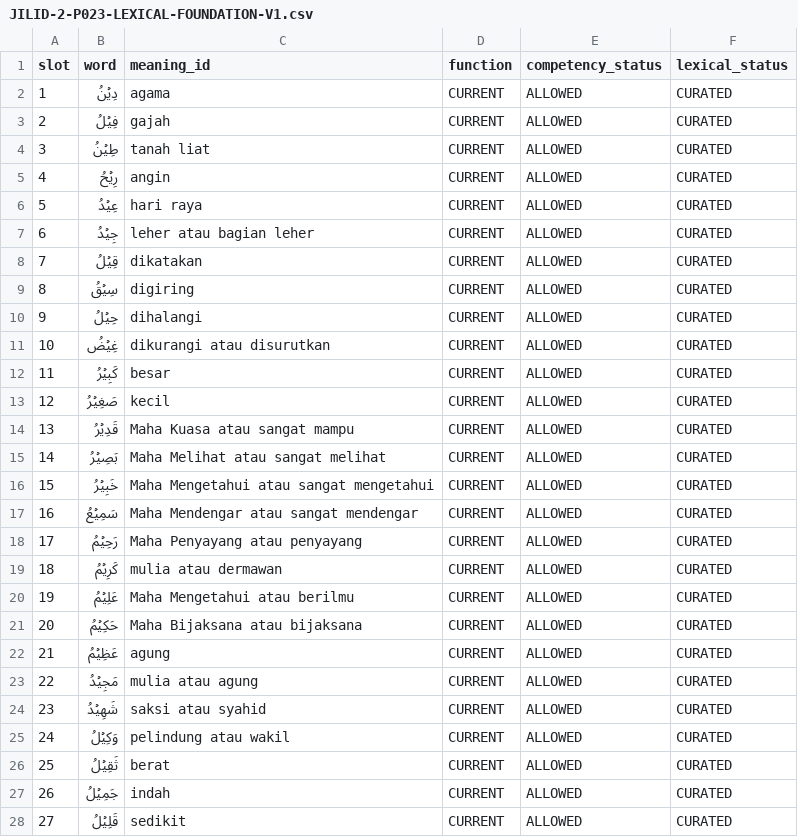
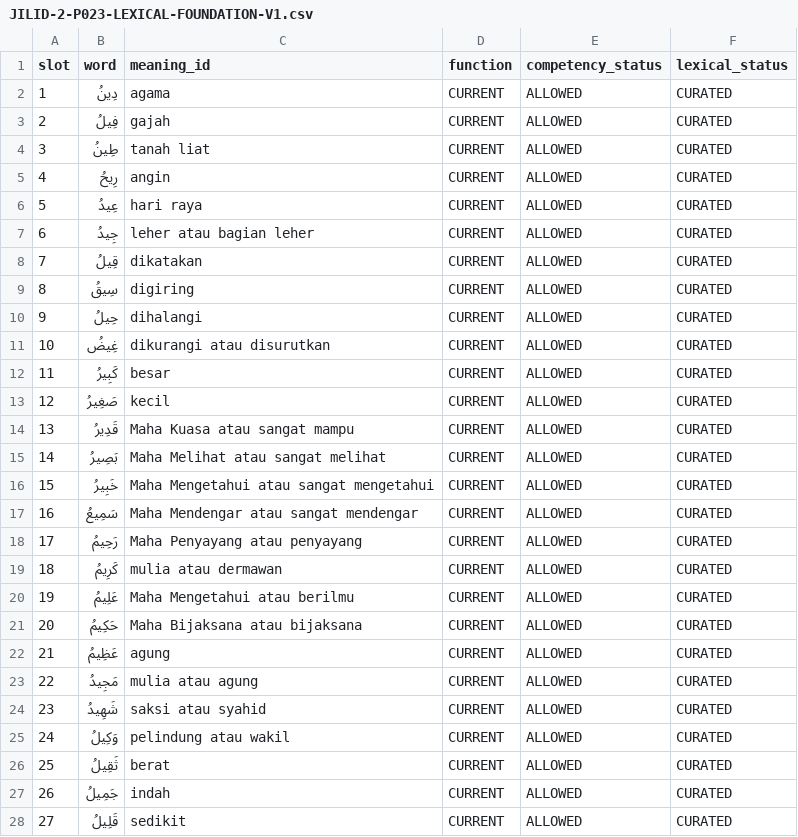
Before and after one commit to pesantrenriqa-boop/QURBATA, a CSV file: content/qwo/registry/JILID-2-P023-LEXICAL-FOUNDATION-V1.csv, drawn as a sheet; only a part is shown; the diff covers the shown part only.

Commit message:
fix(jilid2): restore native KFGQPC mad-ya text without synthetic sukun

```diff
--- a/content/qwo/registry/JILID-2-P023-LEXICAL-FOUNDATION-V1.csv
+++ b/content/qwo/registry/JILID-2-P023-LEXICAL-FOUNDATION-V1.csv
@@ -1,28 +1,28 @@
 slot,word,meaning_id,function,competency_status,lexical_status
-1,دِيۡنُ,agama,CURRENT,ALLOWED,CURATED
-2,فِيۡلُ,gajah,CURRENT,ALLOWED,CURATED
-3,طِيۡنُ,tanah liat,CURRENT,ALLOWED,CURATED
-4,رِيۡحُ,angin,CURRENT,ALLOWED,CURATED
-5,عِيۡدُ,hari raya,CURRENT,ALLOWED,CURATED
-6,جِيۡدُ,leher atau bagian leher,CURRENT,ALLOWED,CURATED
-7,قِيۡلُ,dikatakan,CURRENT,ALLOWED,CURATED
-8,سِيۡقُ,digiring,CURRENT,ALLOWED,CURATED
-9,حِيۡلُ,dihalangi,CURRENT,ALLOWED,CURATED
-10,غِيۡضُ,dikurangi atau disurutkan,CURRENT,ALLOWED,CURATED
-11,كَبِيۡرُ,besar,CURRENT,ALLOWED,CURATED
-12,صَغِيۡرُ,kecil,CURRENT,ALLOWED,CURATED
-13,قَدِيۡرُ,Maha Kuasa atau sangat mampu,CURRENT,ALLOWED,CURATED
-14,بَصِيۡرُ,Maha Melihat atau sangat melihat,CURRENT,ALLOWED,CURATED
-15,خَبِيۡرُ,Maha Mengetahui atau sangat mengetahui,CURRENT,ALLOWED,CURATED
-16,سَمِيۡعُ,Maha Mendengar atau sangat mendengar,CURRENT,ALLOWED,CURATED
-17,رَحِيۡمُ,Maha Penyayang atau penyayang,CURRENT,ALLOWED,CURATED
-18,كَرِيۡمُ,mulia atau dermawan,CURRENT,ALLOWED,CURATED
-19,عَلِيۡمُ,Maha Mengetahui atau berilmu,CURRENT,ALLOWED,CURATED
-20,حَكِيۡمُ,Maha Bijaksana atau bijaksana,CURRENT,ALLOWED,CURATED
-21,عَظِيۡمُ,agung,CURRENT,ALLOWED,CURATED
-22,مَجِيۡدُ,mulia atau agung,CURRENT,ALLOWED,CURATED
-23,شَهِيۡدُ,saksi atau syahid,CURRENT,ALLOWED,CURATED
-24,وَكِيۡلُ,pelindung atau wakil,CURRENT,ALLOWED,CURATED
-25,ثَقِيۡلُ,berat,CURRENT,ALLOWED,CURATED
-26,جَمِيۡلُ,indah,CURRENT,ALLOWED,CURATED
-27,قَلِيۡلُ,sedikit,CURRENT,ALLOWED,CURATED
+1,دِينُ,agama,CURRENT,ALLOWED,CURATED
+2,فِيلُ,gajah,CURRENT,ALLOWED,CURATED
+3,طِينُ,tanah liat,CURRENT,ALLOWED,CURATED
+4,رِيحُ,angin,CURRENT,ALLOWED,CURATED
+5,عِيدُ,hari raya,CURRENT,ALLOWED,CURATED
+6,جِيدُ,leher atau bagian leher,CURRENT,ALLOWED,CURATED
+7,قِيلُ,dikatakan,CURRENT,ALLOWED,CURATED
+8,سِيقُ,digiring,CURRENT,ALLOWED,CURATED
+9,حِيلُ,dihalangi,CURRENT,ALLOWED,CURATED
+10,غِيضُ,dikurangi atau disurutkan,CURRENT,ALLOWED,CURATED
+11,كَبِيرُ,besar,CURRENT,ALLOWED,CURATED
+12,صَغِيرُ,kecil,CURRENT,ALLOWED,CURATED
+13,قَدِيرُ,Maha Kuasa atau sangat mampu,CURRENT,ALLOWED,CURATED
+14,بَصِيرُ,Maha Melihat atau sangat melihat,CURRENT,ALLOWED,CURATED
+15,خَبِيرُ,Maha Mengetahui atau sangat mengetahui,CURRENT,ALLOWED,CURATED
+16,سَمِيعُ,Maha Mendengar atau sangat mendengar,CURRENT,ALLOWED,CURATED
+17,رَحِيمُ,Maha Penyayang atau penyayang,CURRENT,ALLOWED,CURATED
+18,كَرِيمُ,mulia atau dermawan,CURRENT,ALLOWED,CURATED
+19,عَلِيمُ,Maha Mengetahui atau berilmu,CURRENT,ALLOWED,CURATED
+20,حَكِيمُ,Maha Bijaksana atau bijaksana,CURRENT,ALLOWED,CURATED
+21,عَظِيمُ,agung,CURRENT,ALLOWED,CURATED
+22,مَجِيدُ,mulia atau agung,CURRENT,ALLOWED,CURATED
+23,شَهِيدُ,saksi atau syahid,CURRENT,ALLOWED,CURATED
+24,وَكِيلُ,pelindung atau wakil,CURRENT,ALLOWED,CURATED
+25,ثَقِيلُ,berat,CURRENT,ALLOWED,CURATED
+26,جَمِيلُ,indah,CURRENT,ALLOWED,CURATED
+27,قَلِيلُ,sedikit,CURRENT,ALLOWED,CURATED
```
Also changed, not shown: 5 edited cells elsewhere in this file.
